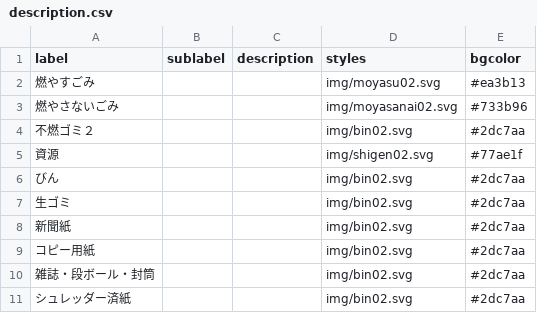
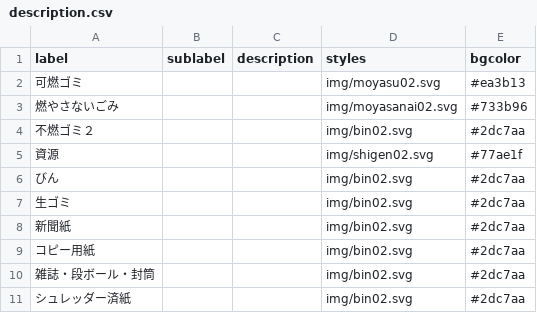
Before and after one commit to ouropendata/5374, a CSV file: data/description.csv, drawn as a sheet.

Commit message:
Update description.csv

```diff
--- a/data/description.csv
+++ b/data/description.csv
@@ -1,3 +1,3 @@
 label,sublabel,description,styles,bgcolor
-燃やすごみ,,,img/moyasu02.svg,#ea3b13
+可燃ゴミ,,,img/moyasu02.svg,#ea3b13
 燃やさないごみ,,,img/moyasanai02.svg,#733b96
```
